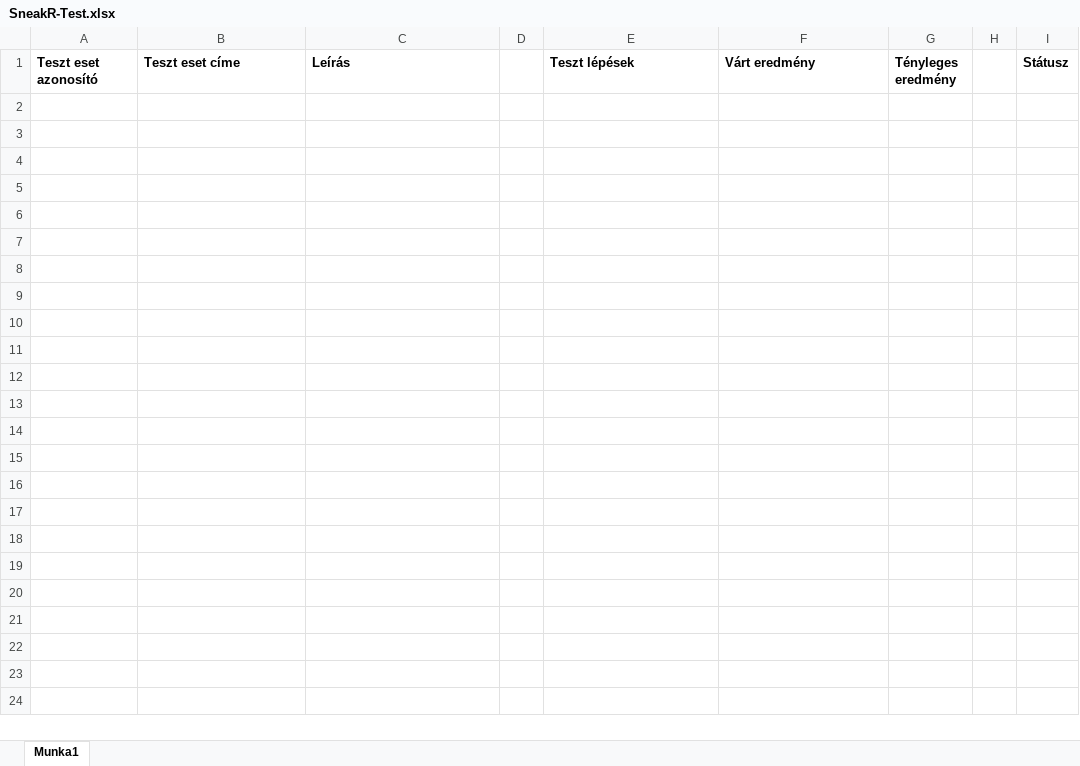
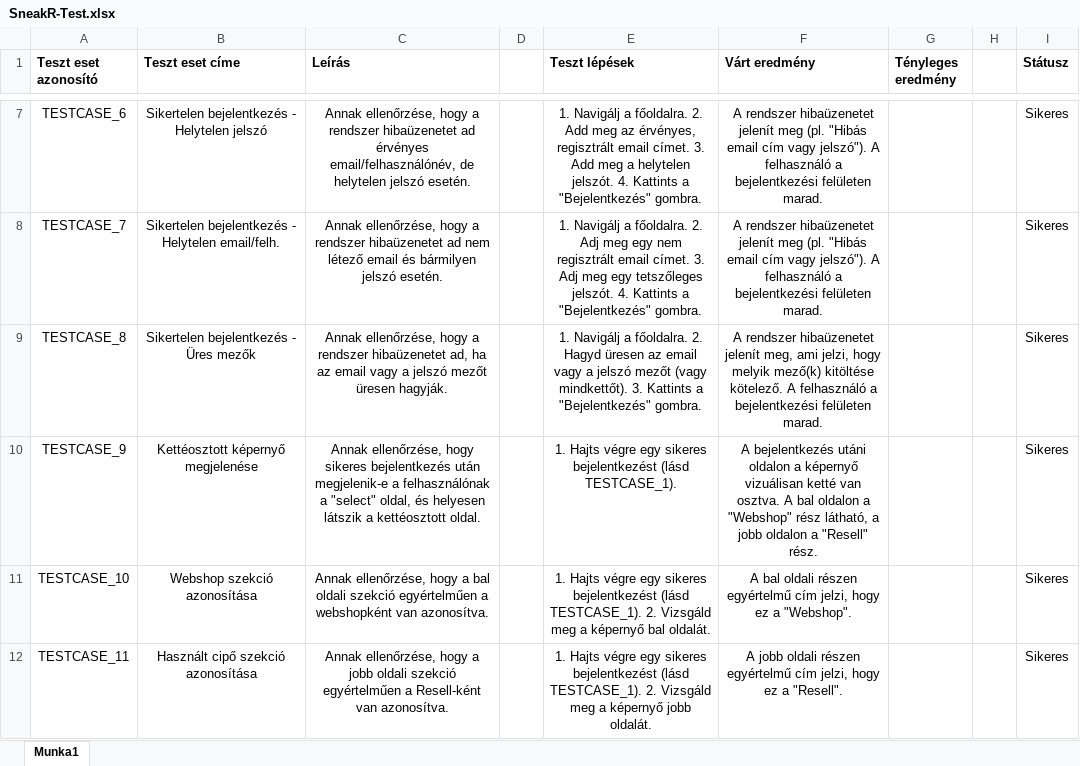
Before and after one commit to kenezbence/sneakR, an Excel workbook: Documents/SneakR-Test.xlsx, sheet Munka1, drawn as a sheet; only a part is shown, gaps mark what is left out; values as stored, in another font and other column widths than the file's, no borders; the diff covers the shown part only; the diff names each change by its address in the sheet, - before the commit and + after, or states it on an @@ line.

```diff
--- a/Documents/SneakR-Test.xlsx (sheet Munka1)
+++ b/Documents/SneakR-Test.xlsx (sheet Munka1)
+row 7: TESTCASE_6 | Sikertelen bejelentkezés - Helytelen jelszó | Annak ellenőrzése, hogy a rendszer hibaüzenetet ad érvényes email/felhasználónév, de helytelen jelszó esetén. |  | 1. Navigálj a főoldalra. 2. Add meg az érvényes, regisztrált email címet. 3. Add meg a helytelen jelszót. 4. Kattints a "Bejelentkezés" gombra. | A rendszer hibaüzenetet jelenít meg (pl. "Hibás email cím vagy jelszó"). A felhasználó a bejelentkezési felületen marad. |  |  | Sikeres
+row 8: TESTCASE_7 | Sikertelen bejelentkezés - Helytelen email/felh. | Annak ellenőrzése, hogy a rendszer hibaüzenetet ad nem létező email és bármilyen jelszó esetén. |  | 1. Navigálj a főoldalra. 2. Adj meg egy nem regisztrált email címet. 3. Adj meg egy tetszőleges jelszót. 4. Kattints a "Bejelentkezés" gombra. | A rendszer hibaüzenetet jelenít meg (pl. "Hibás email cím vagy jelszó"). A felhasználó a bejelentkezési felületen marad. |  |  | Sikeres
+row 9: TESTCASE_8 | Sikertelen bejelentkezés - Üres mezők | Annak ellenőrzése, hogy a rendszer hibaüzenetet ad, ha az email vagy a jelszó mezőt üresen hagyják. |  | 1. Navigálj a főoldalra. 2. Hagyd üresen az email vagy a jelszó mezőt (vagy mindkettőt). 3. Kattints a "Bejelentkezés" gombra. | A rendszer hibaüzenetet jelenít meg, ami jelzi, hogy melyik mező(k) kitöltése kötelező. A felhasználó a bejelentkezési felületen marad. |  |  | Sikeres
+row 10: TESTCASE_9 | Kettéosztott képernyő megjelenése | Annak ellenőrzése, hogy sikeres bejelentkezés után megjelenik-e a felhasználónak a "select" oldal, és helyesen látszik a kettéosztott oldal. |  | 1. Hajts végre egy sikeres bejelentkezést (lásd TESTCASE_1). | A bejelentkezés utáni oldalon a képernyő vizuálisan ketté van osztva. A bal oldalon a "Webshop" rész látható, a jobb oldalon a "Resell" rész. |  |  | Sikeres
+row 11: TESTCASE_10 | Webshop szekció azonosítása | Annak ellenőrzése, hogy a bal oldali szekció egyértelműen a webshopként van azonosítva. |  | 1. Hajts végre egy sikeres bejelentkezést (lásd TESTCASE_1). 2. Vizsgáld meg a képernyő bal oldalát. | A bal oldali részen egyértelmű cím jelzi, hogy ez a "Webshop". |  |  | Sikeres
+row 12: TESTCASE_11 | Használt cipő szekció azonosítása | Annak ellenőrzése, hogy a jobb oldali szekció egyértelműen a Resell-ként van azonosítva. |  | 1. Hajts végre egy sikeres bejelentkezést (lásd TESTCASE_1). 2. Vizsgáld meg a képernyő jobb oldalát. | A jobb oldali részen egyértelmű cím jelzi, hogy ez a "Resell". |  |  | Sikeres
```
Also changed, not shown: 5 added rows elsewhere in this sheet.
